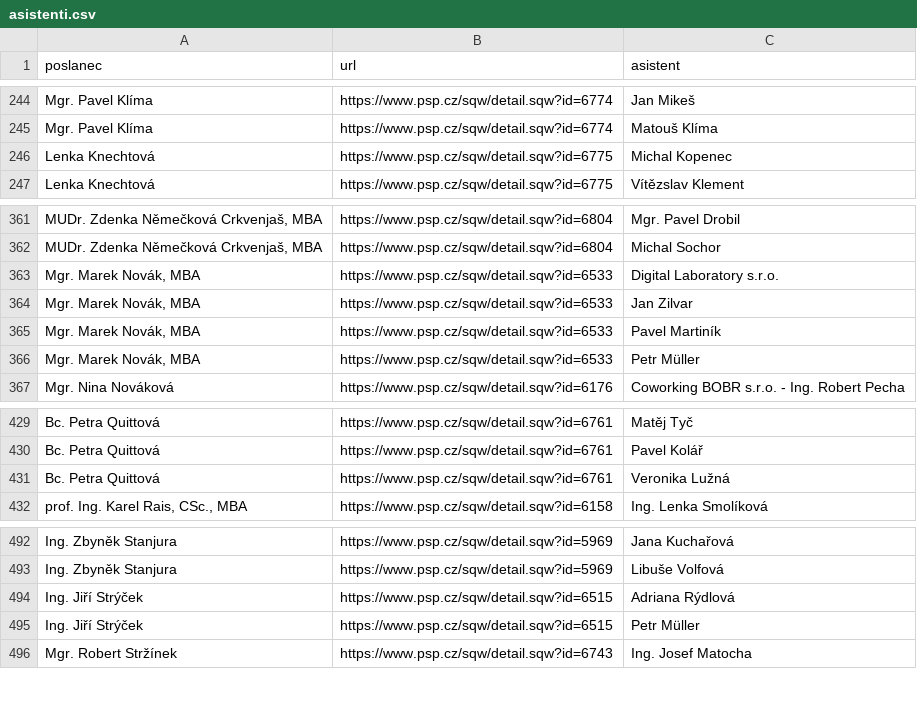
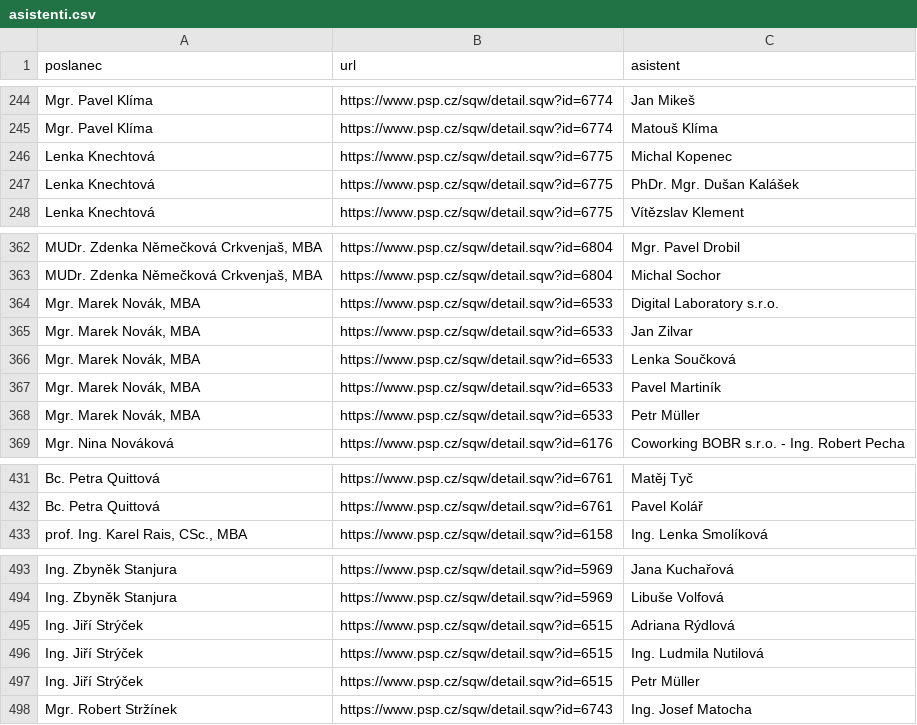
Before and after one commit to kokes/psp-asistenti, a CSV file: asistenti.csv, drawn as a sheet; only a part is shown, gaps mark what is left out; removed rows and columns are numbered as before the commit, all else as after; the diff names each change by its address in the sheet, - before the commit and + after, or states it on an @@ line.

```diff
--- a/asistenti.csv
+++ b/asistenti.csv
+row 247: Lenka Knechtová | https://www.psp.cz/sqw/detail.sqw?id=6775 | PhDr. Mgr. Dušan Kalášek
+row 366: Mgr. Marek Novák, MBA | https://www.psp.cz/sqw/detail.sqw?id=6533 | Lenka Součková
-row 431: Bc. Petra Quittová | https://www.psp.cz/sqw/detail.sqw?id=6761 | Veronika Lužná
+row 496: Ing. Jiří Strýček | https://www.psp.cz/sqw/detail.sqw?id=6515 | Ing. Ludmila Nutilová
```
Also changed, not shown: 1 other file.
